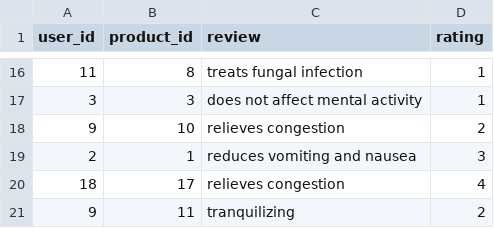
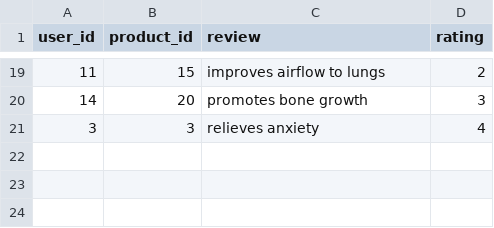
Before and after one commit to amandaungco/spagh-ettsi, a CSV file: db/review_seeds.csv, drawn as a sheet; only a part is shown, gaps mark what is left out; the diff covers the shown part only.

Commit message:
seed category matches up with kind

```diff
--- a/db/review_seeds.csv
+++ b/db/review_seeds.csv
@@ -16,6 +19,3 @@ user_id,product_id,review,rating
-11,8,treats fungal infection,1
-3,3,does not affect mental activity,1
-9,10,relieves congestion,2
-2,1,reduces vomiting and nausea,3
-18,17,relieves congestion,4
-9,11,tranquilizing,2
+11,15,improves airflow to lungs,2
+14,20,promotes bone growth,3
+3,3,relieves anxiety,4
```
Also changed, not shown: 13 added rows, 10 removed rows and 10 edited cells elsewhere in this file, db/address_seeds.csv, db/order_seeds.csv, 5 other files.
